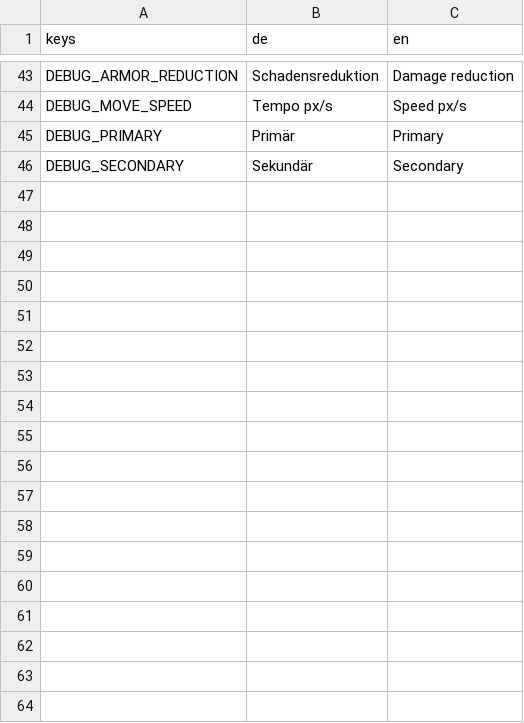
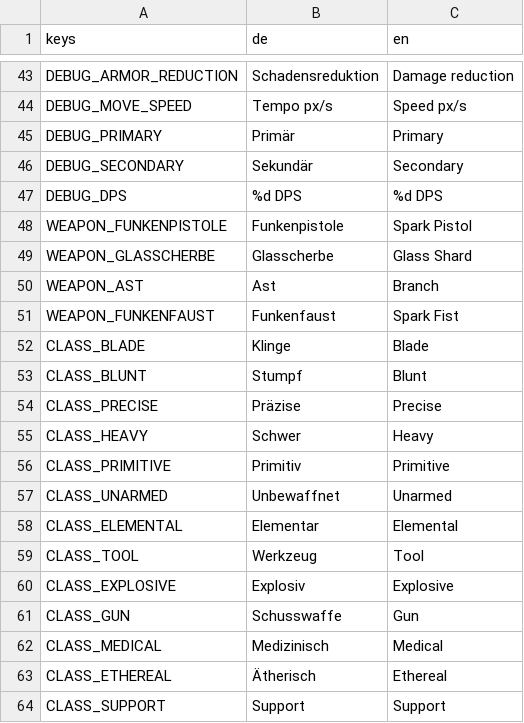
Before and after one commit to zBadly/Bulbro, a CSV file: localization/strings.csv, drawn as a sheet; only a part is shown, gaps mark what is left out; the diff names each change by its address in the sheet, - before the commit and + after, or states it on an @@ line.

```diff
--- a/localization/strings.csv
+++ b/localization/strings.csv
+row 47: DEBUG_DPS | %d DPS | %d DPS
+row 48: WEAPON_FUNKENPISTOLE | Funkenpistole | Spark Pistol
+row 49: WEAPON_GLASSCHERBE | Glasscherbe | Glass Shard
+row 50: WEAPON_AST | Ast | Branch
+row 51: WEAPON_FUNKENFAUST | Funkenfaust | Spark Fist
+row 52: CLASS_BLADE | Klinge | Blade
+row 53: CLASS_BLUNT | Stumpf | Blunt
+row 54: CLASS_PRECISE | Präzise | Precise
+row 55: CLASS_HEAVY | Schwer | Heavy
+row 56: CLASS_PRIMITIVE | Primitiv | Primitive
+row 57: CLASS_UNARMED | Unbewaffnet | Unarmed
+row 58: CLASS_ELEMENTAL | Elementar | Elemental
+row 59: CLASS_TOOL | Werkzeug | Tool
+row 60: CLASS_EXPLOSIVE | Explosiv | Explosive
+row 61: CLASS_GUN | Schusswaffe | Gun
+row 62: CLASS_MEDICAL | Medizinisch | Medical
+row 63: CLASS_ETHEREAL | Ätherisch | Ethereal
+row 64: CLASS_SUPPORT | Support | Support
```
Also changed, not shown: 54 other files.
